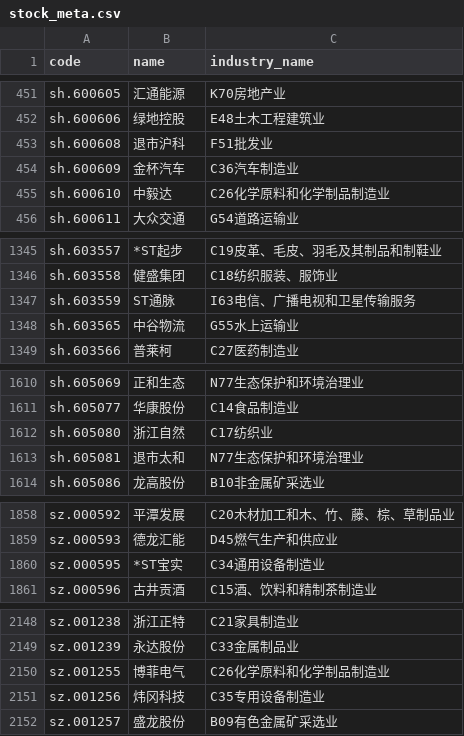
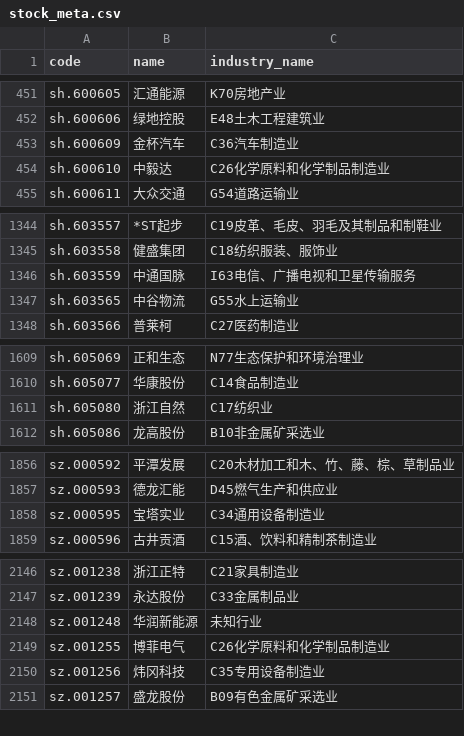
Before and after one commit to Box0528/stock-multi-agent-system, a CSV file: meta/stock_meta.csv, drawn as a sheet; only a part is shown, gaps mark what is left out; the diff covers the shown part only.

```diff
--- a/meta/stock_meta.csv
+++ b/meta/stock_meta.csv
@@ -452,3 +452,2 @@ sh.600605,汇通能源,K70房地产业
 sh.600606,绿地控股,E48土木工程建筑业
-sh.600608,退市沪科,F51批发业
 sh.600609,金杯汽车,C36汽车制造业
@@ -1346,3 +1345,3 @@ sh.603557,*ST起步,C19皮革、毛皮、羽毛及其制品和制鞋业
 sh.603558,健盛集团,C18纺织服装、服饰业
-sh.603559,ST通脉,I63电信、广播电视和卫星传输服务
+sh.603559,中通国脉,I63电信、广播电视和卫星传输服务
 sh.603565,中谷物流,G55水上运输业
@@ -1612,3 +1611,2 @@ sh.605077,华康股份,C14食品制造业
 sh.605080,浙江自然,C17纺织业
-sh.605081,退市太和,N77生态保护和环境治理业
 sh.605086,龙高股份,B10非金属矿采选业
@@ -1859,3 +1857,3 @@ sz.000592,平潭发展,C20木材加工和木、竹、藤、棕、草制品业
 sz.000593,德龙汇能,D45燃气生产和供应业
-sz.000595,*ST宝实,C34通用设备制造业
+sz.000595,宝塔实业,C34通用设备制造业
 sz.000596,古井贡酒,C15酒、饮料和精制茶制造业
@@ -2149,2 +2147,3 @@ sz.001238,浙江正特,C21家具制造业
 sz.001239,永达股份,C33金属制品业
+sz.001248,华润新能源,未知行业
 sz.001255,博菲电气,C26化学原料和化学制品制造业
```
Also changed, not shown: 2 edited cells elsewhere in this file, meta/last_update_summary.csv, 8 other files.
